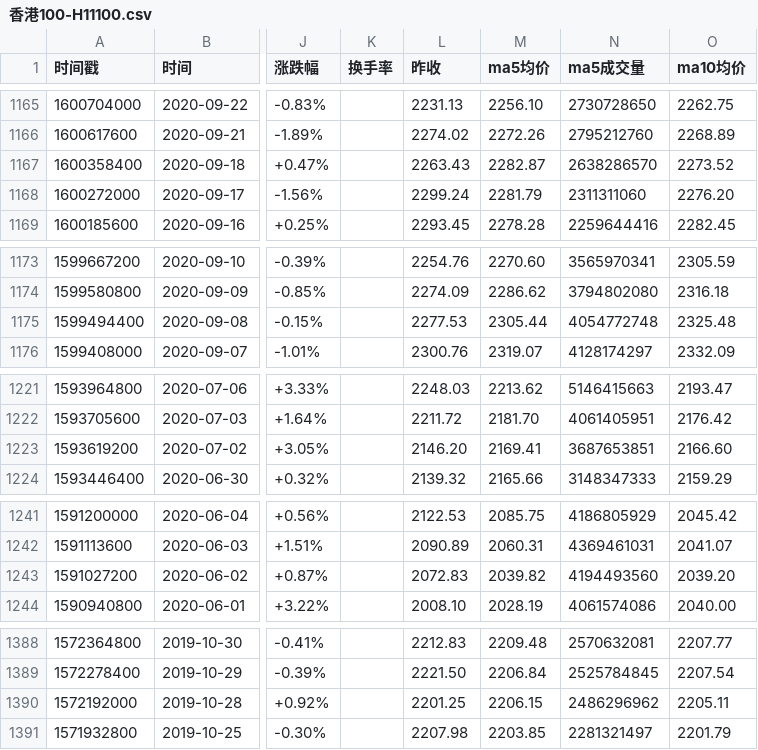
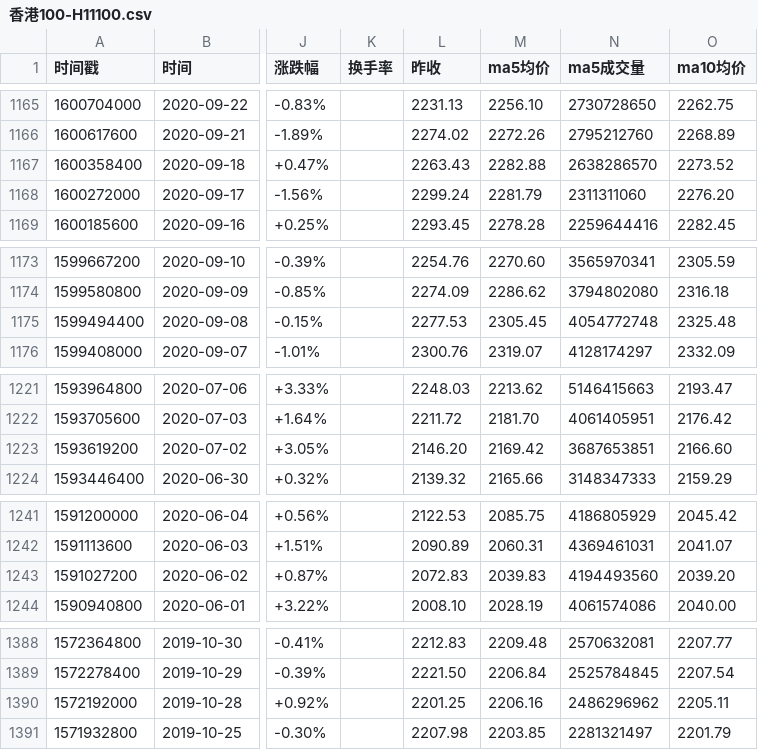
Before and after one commit to cmdSTARMO/market_repo, a CSV file: market_data/香港100-H11100.csv, drawn as a sheet; only a part is shown, gaps mark what is left out; the diff covers the shown part only; the diff names each change by its address in the sheet, - before the commit and + after, or states it on an @@ line.

```diff
--- a/market_data/香港100-H11100.csv
+++ b/market_data/香港100-H11100.csv
-M1167 (ma5均价): 2282.87
+M1167 (ma5均价): 2282.88
-M1175 (ma5均价): 2305.44
+M1175 (ma5均价): 2305.45
-M1223 (ma5均价): 2169.41
+M1223 (ma5均价): 2169.42
-M1243 (ma5均价): 2039.82
+M1243 (ma5均价): 2039.83
-M1390 (ma5均价): 2206.15
+M1390 (ma5均价): 2206.16
```
Also changed, not shown: 97 edited cells elsewhere in this file, market_data/印度孟买SENSEX-SENSEX.csv, market_data/富时墨西哥-FTMEX.csv, 30 other files.
